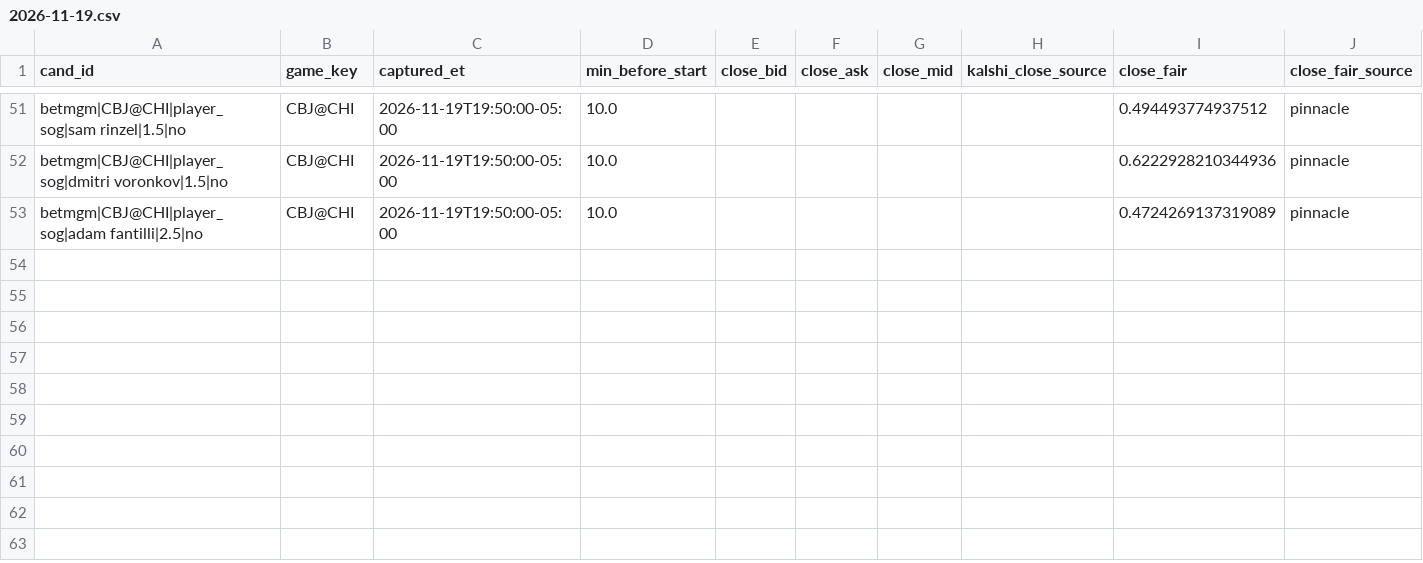
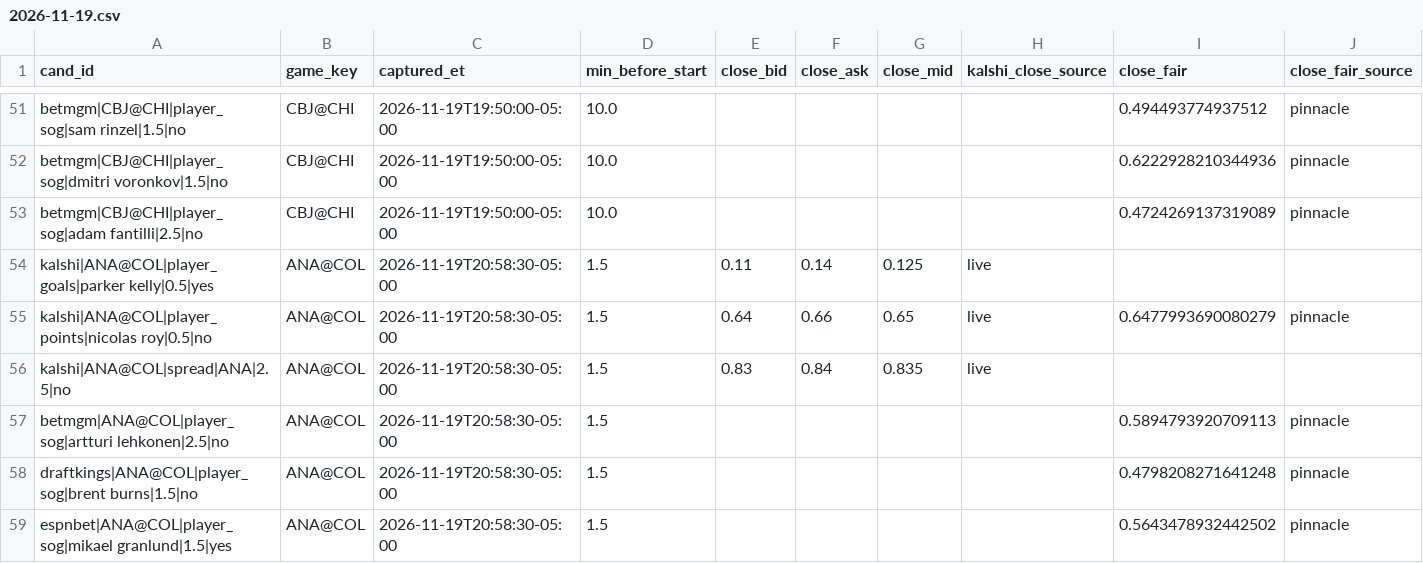
Before and after one commit to qtc8m722n9-dot/nhl-bettings-pipeline, a CSV file: data/closing/2026-11-19.csv, drawn as a sheet; only a part is shown, gaps mark what is left out; the diff names each change by its address in the sheet, - before the commit and + after, or states it on an @@ line.

```diff
--- a/data/closing/2026-11-19.csv
+++ b/data/closing/2026-11-19.csv
+row 54: kalshi|ANA@COL|player_goals|parker kelly|0.5|yes | ANA@COL | 2026-11-19T20:58:30-05:00 | 1.5 | 0.11 | 0.14 | 0.125 | live
+row 55: kalshi|ANA@COL|player_points|nicolas roy|0.5|no | ANA@COL | 2026-11-19T20:58:30-05:00 | 1.5 | 0.64 | 0.66 | 0.65 | live | 0.6477993690080279 | pinnacle
+row 56: kalshi|ANA@COL|spread|ANA|2.5|no | ANA@COL | 2026-11-19T20:58:30-05:00 | 1.5 | 0.83 | 0.84 | 0.835 | live
+row 57: betmgm|ANA@COL|player_sog|artturi lehkonen|2.5|no | ANA@COL | 2026-11-19T20:58:30-05:00 | 1.5 |  |  |  |  | 0.5894793920709113 | pinnacle
+row 58: draftkings|ANA@COL|player_sog|brent burns|1.5|no | ANA@COL | 2026-11-19T20:58:30-05:00 | 1.5 |  |  |  |  | 0.4798208271641248 | pinnacle
+row 59: espnbet|ANA@COL|player_sog|mikael granlund|1.5|yes | ANA@COL | 2026-11-19T20:58:30-05:00 | 1.5 |  |  |  |  | 0.5643478932442502 | pinnacle
```
